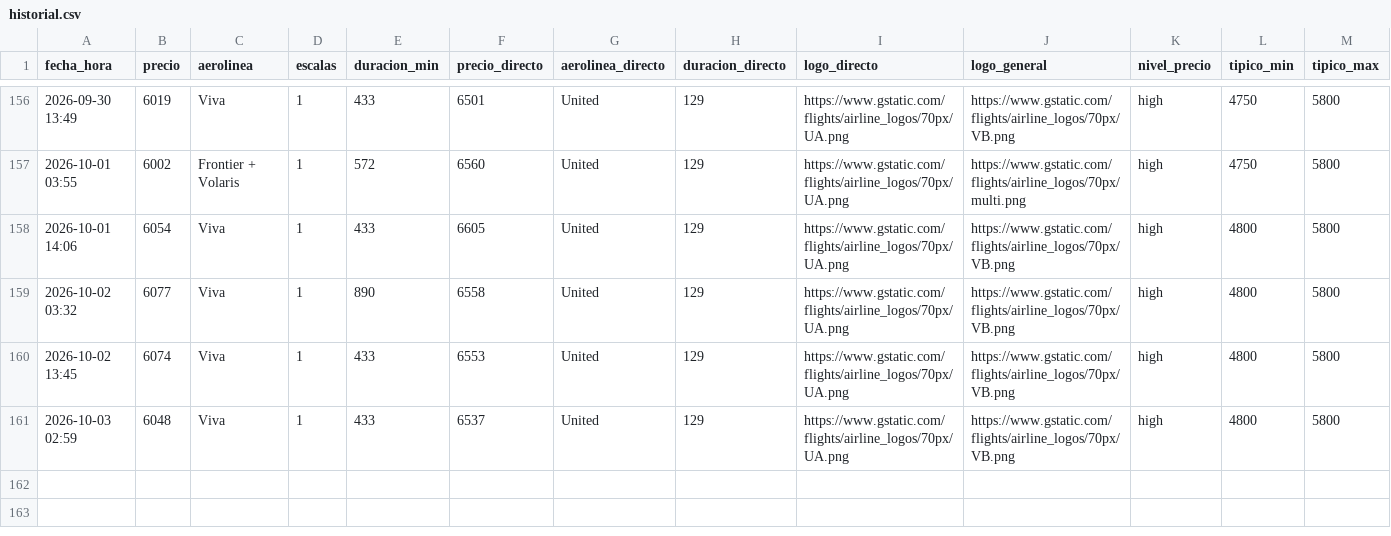
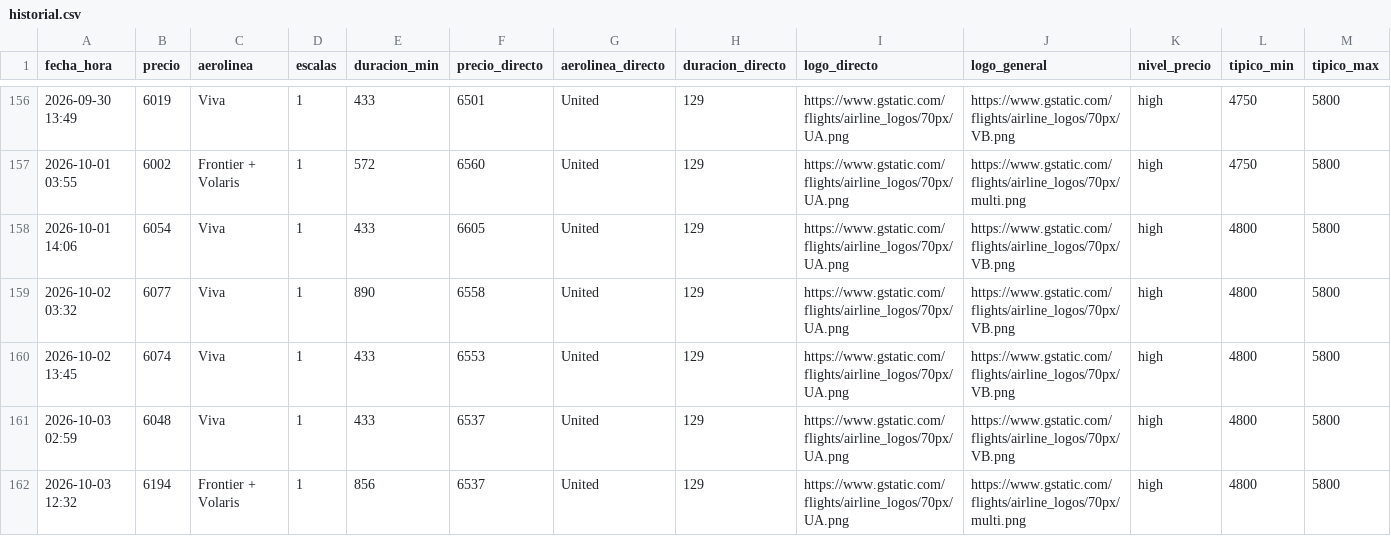
Before and after one commit to ChristianS26/fly-tracker, a CSV file: historial.csv, drawn as a sheet; only a part is shown, gaps mark what is left out.

```diff
--- a/historial.csv
+++ b/historial.csv
@@ -161 +161,2 @@ fecha_hora,precio,aerolinea,escalas,duracion_min,precio_directo,aerolinea_direct
 2026-10-03 02:59,6048,Viva,1,433,6537,United,129,https://www.gstatic.com/flights/airline_logos/70px/UA.png,https://www.gstatic.com/flights/airline_logos/70px/VB.png,high,4800,5800
+2026-10-03 12:32,6194,Frontier + Volaris,1,856,6537,United,129,https://www.gstatic.com/flights/airline_logos/70px/UA.png,https://www.gstatic.com/flights/airline_logos/70px/multi.png,high,4800,5800
```
Also changed, not shown: 2 other files.
